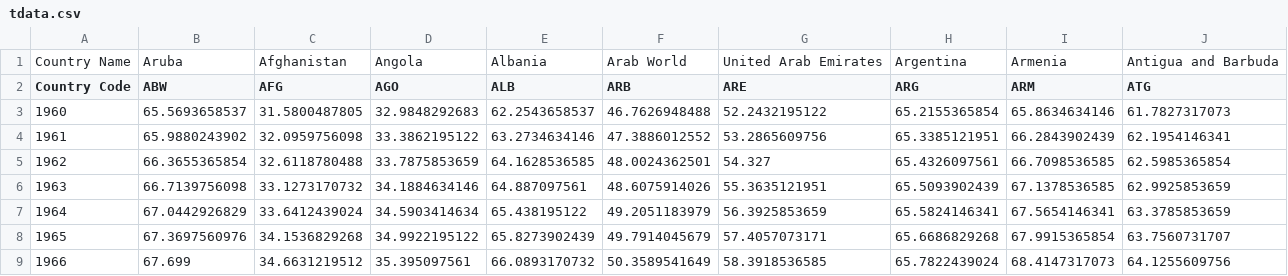
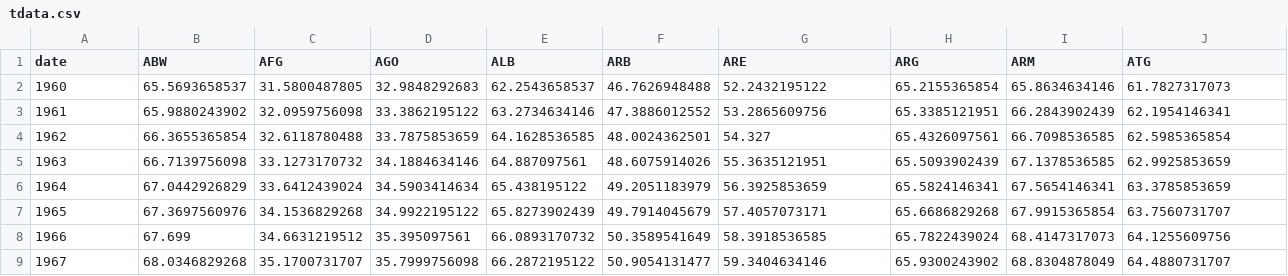
Before and after one commit to d-qn/d3_multiLineChart, a CSV file: duc/tdata.csv, drawn as a sheet; only a part is shown; the shorter side is filled out with more unchanged rows; removed rows and columns are numbered as before the commit, all else as after; the diff names each change by its address in the sheet, - before the commit and + after, or states it on an @@ line.

```diff
--- a/duc/tdata.csv
+++ b/duc/tdata.csv
-row 1: Country Name | Aruba | Afghanistan | Angola | Albania | Arab World | United Arab Emirates | Argentina | Armenia | Antigua and Barbuda
@@ column A (date) renumbered in row 1 @@
```
Also changed, not shown: 1 other file.
